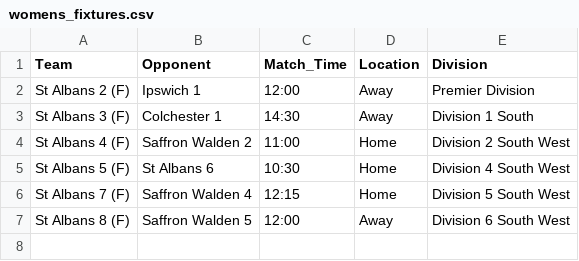
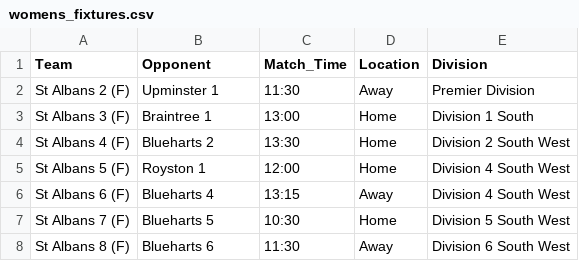
Before and after one commit to edturner/SAHCscoreBoard, a CSV file: data/scoreboard/womens_fixtures.csv, drawn as a sheet.

```diff
--- a/data/scoreboard/womens_fixtures.csv
+++ b/data/scoreboard/womens_fixtures.csv
@@ -1,7 +1,8 @@
 Team,Opponent,Match_Time,Location,Division
-St Albans 2 (F),Ipswich 1,12:00,Away,Premier Division
-St Albans 3 (F),Colchester 1,14:30,Away,Division 1 South
-St Albans 4 (F),Saffron Walden 2,11:00,Home,Division 2 South West
-St Albans 5 (F),St Albans 6,10:30,Home,Division 4 South West
-St Albans 7 (F),Saffron Walden 4,12:15,Home,Division 5 South West
-St Albans 8 (F),Saffron Walden 5,12:00,Away,Division 6 South West
+St Albans 2 (F),Upminster 1,11:30,Away,Premier Division
+St Albans 3 (F),Braintree 1,13:00,Home,Division 1 South
+St Albans 4 (F),Blueharts 2,13:30,Home,Division 2 South West
+St Albans 5 (F),Royston 1,12:00,Home,Division 4 South West
+St Albans 6 (F),Blueharts 4,13:15,Away,Division 4 South West
+St Albans 7 (F),Blueharts 5,10:30,Home,Division 5 South West
+St Albans 8 (F),Blueharts 6,11:30,Away,Division 6 South West
```
Also changed, not shown: data/scoreboard/mens_fixtures.csv, 1 other file.
